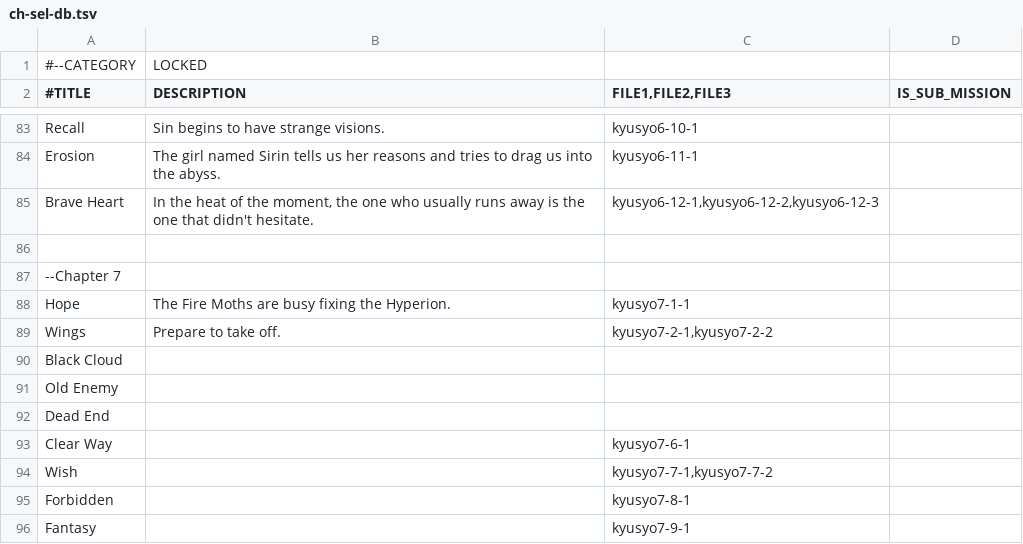
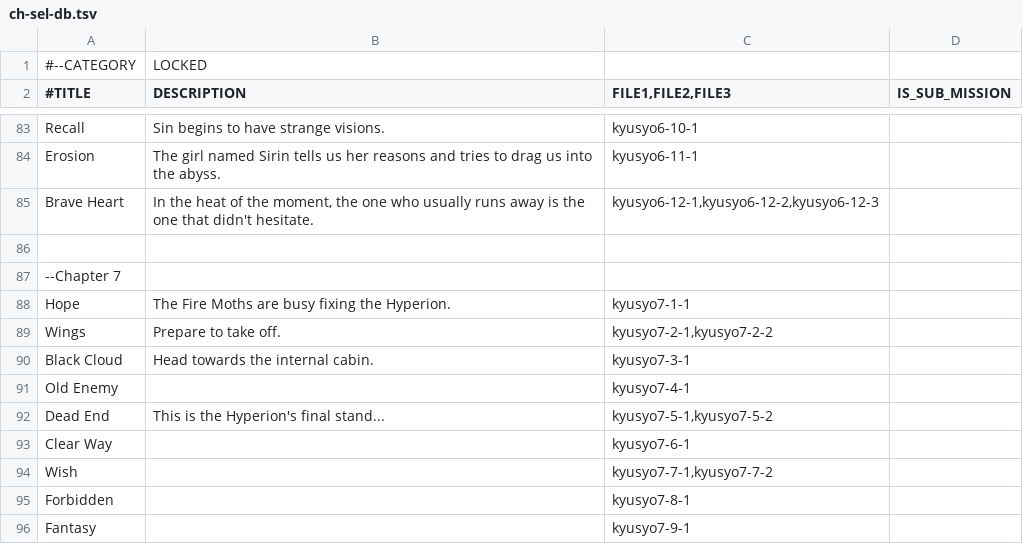
Before and after one commit to 946923759/replicant, a TSV file: ch-sel-db.tsv, drawn as a sheet; only a part is shown, gaps mark what is left out.

```diff
--- a/ch-sel-db.tsv
+++ b/ch-sel-db.tsv
@@ -89,5 +89,5 @@ Hope	The Fire Moths are busy fixing the Hyperion.	kyusyo7-1-1
 Wings	Prepare to take off.	kyusyo7-2-1,kyusyo7-2-2
-Black Cloud
-Old Enemy
-Dead End
+Black Cloud	Head towards the internal cabin.	kyusyo7-3-1
+Old Enemy		kyusyo7-4-1
+Dead End	This is the Hyperion's final stand...	kyusyo7-5-1,kyusyo7-5-2
 Clear Way		kyusyo7-6-1
```
Also changed, not shown: Music/MUSIC_DATABASE.tsv, 12 other files.
